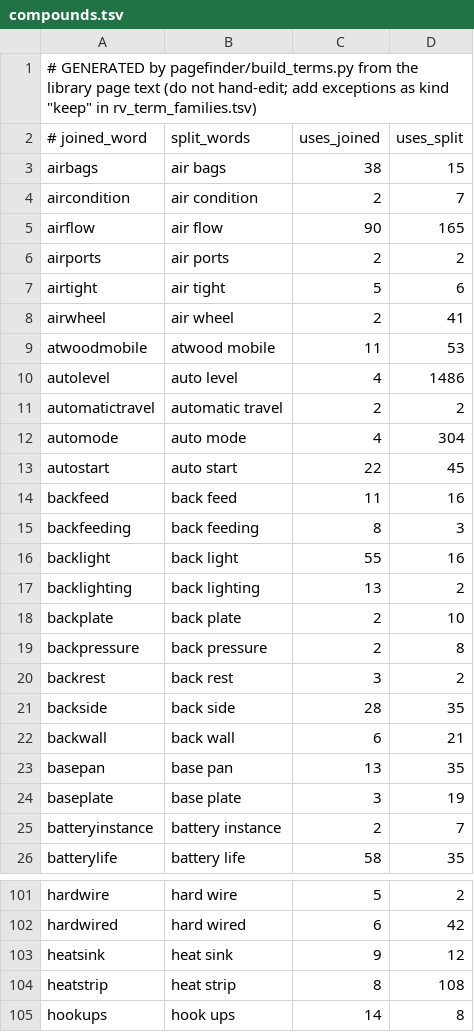
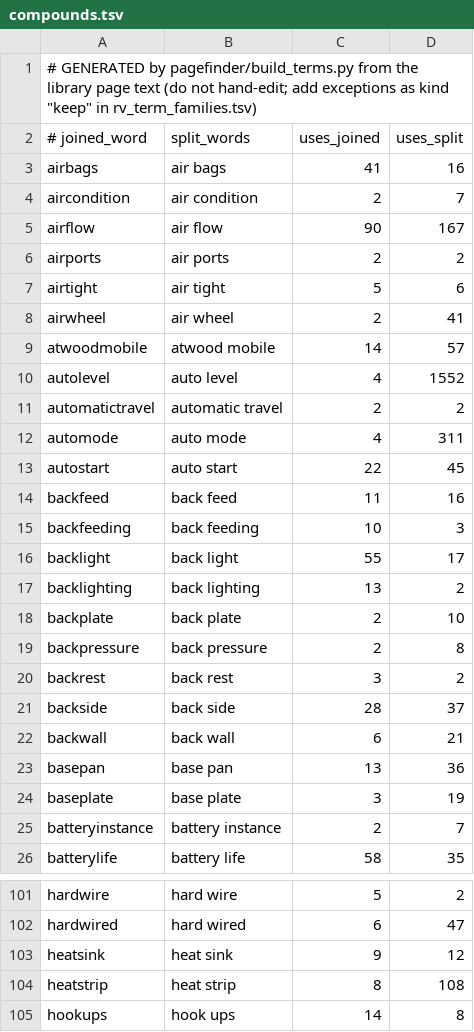
Before and after one commit to nwmschase/TECHTRACK, a TSV file: pagefinder/terms/compounds.tsv, drawn as a sheet; only a part is shown, gaps mark what is left out; the diff covers the shown part only; the diff names each change by its address in the sheet, - before the commit and + after, or states it on an @@ line.

```diff
--- a/pagefinder/terms/compounds.tsv
+++ b/pagefinder/terms/compounds.tsv
-C3 (uses_joined): 38
+C3 (uses_joined): 41
-D3 (uses_split): 15
+D3 (uses_split): 16
-D5 (uses_split): 165
+D5 (uses_split): 167
-C9 (uses_joined): 11
+C9 (uses_joined): 14
-D9 (uses_split): 53
+D9 (uses_split): 57
-D10 (uses_split): 1486
+D10 (uses_split): 1552
-D12 (uses_split): 304
+D12 (uses_split): 311
-C15 (uses_joined): 8
+C15 (uses_joined): 10
-D16 (uses_split): 16
+D16 (uses_split): 17
-D21 (uses_split): 35
+D21 (uses_split): 37
-D23 (uses_split): 35
+D23 (uses_split): 36
-D102 (uses_split): 42
+D102 (uses_split): 47
```
Also changed, not shown: 2 added rows, 1 removed row and 62 edited cells elsewhere in this file, pagefinder/terms/acronyms.tsv, pagefinder/terms/word_forms.tsv.
